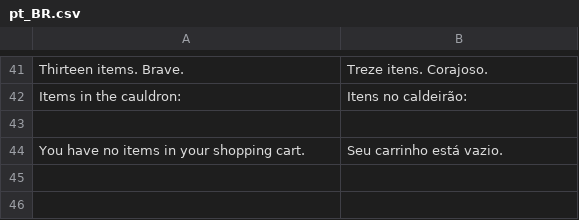
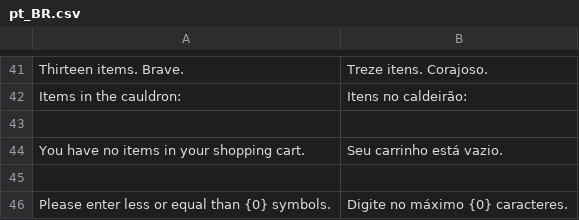
Before and after one commit to Emiliano-Souza/magento-sprint-AIR, a CSV file: src/app/design/frontend/Webjump/noite-assombrada/i18n/pt_BR.csv, drawn as a sheet; only a part is shown, gaps mark what is left out; the diff names each change by its address in the sheet, - before the commit and + after, or states it on an @@ line.

Commit message:
i18n(checkout): add haunted message translations

```diff
--- a/src/app/design/frontend/Webjump/noite-assombrada/i18n/pt_BR.csv
+++ b/src/app/design/frontend/Webjump/noite-assombrada/i18n/pt_BR.csv
+row 45: (empty)
+row 46: Please enter less or equal than {0} symbols. | Digite no máximo {0} caracteres.
```
Also changed, not shown: 1 other file.
